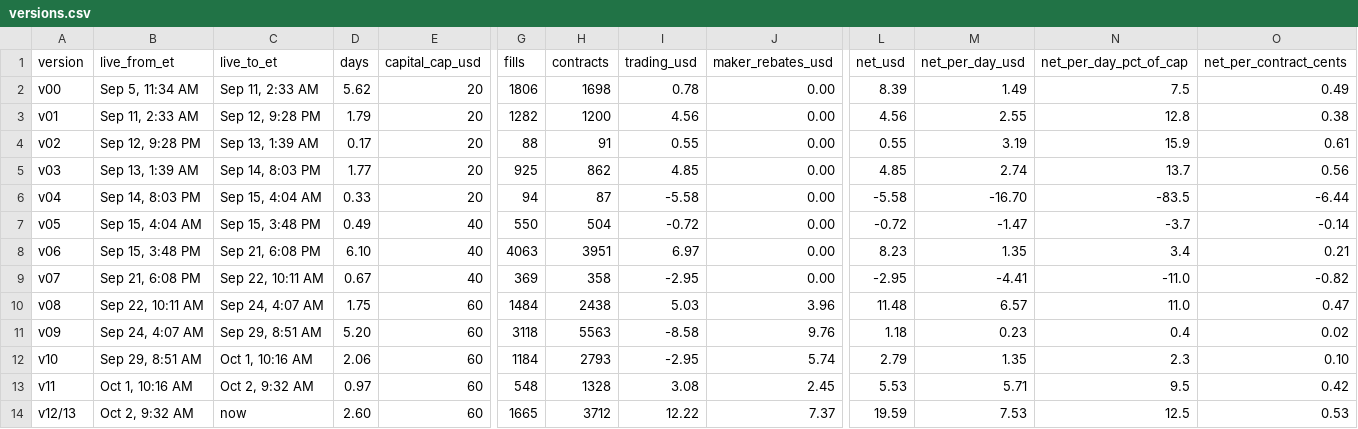
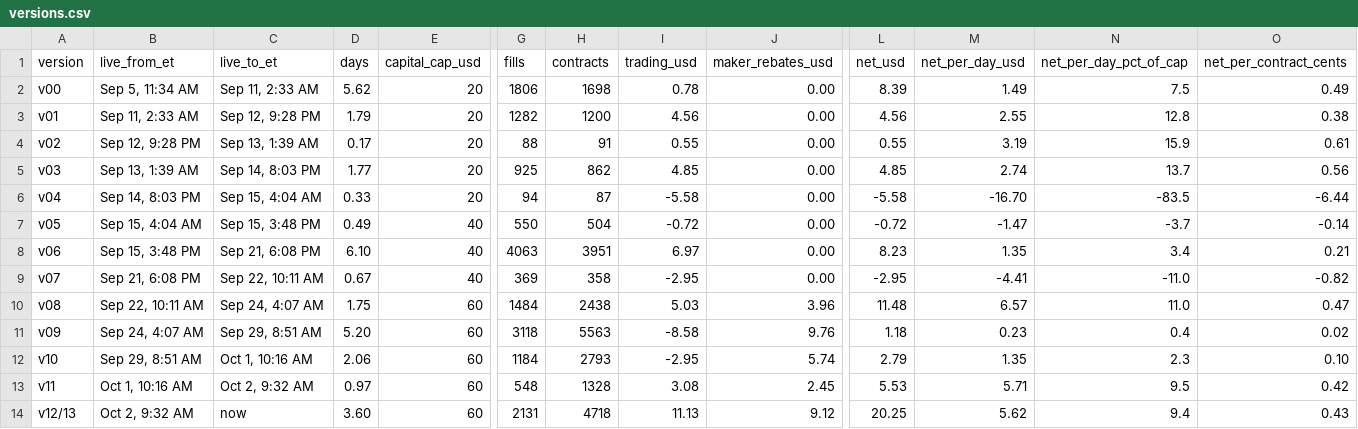
Before and after one commit to Tanuj-07/prediction-market-making, a CSV file: data/versions.csv, drawn as a sheet; only a part is shown, gaps mark what is left out; the diff names each change by its address in the sheet, - before the commit and + after, or states it on an @@ line.

```diff
--- a/data/versions.csv
+++ b/data/versions.csv
-D14 (days): 2.60
+D14 (days): 3.60
-G14 (fills): 1665
+G14 (fills): 2131
-H14 (contracts): 3712
+H14 (contracts): 4718
-I14 (trading_usd): 12.22
+I14 (trading_usd): 11.13
-J14 (maker_rebates_usd): 7.37
+J14 (maker_rebates_usd): 9.12
-L14 (net_usd): 19.59
+L14 (net_usd): 20.25
-M14 (net_per_day_usd): 7.53
+M14 (net_per_day_usd): 5.62
-N14 (net_per_day_pct_of_cap): 12.5
+N14 (net_per_day_pct_of_cap): 9.4
-O14 (net_per_contract_cents): 0.53
+O14 (net_per_contract_cents): 0.43
```
Also changed, not shown: data/daily.csv, data/series.csv, 8 other files.
